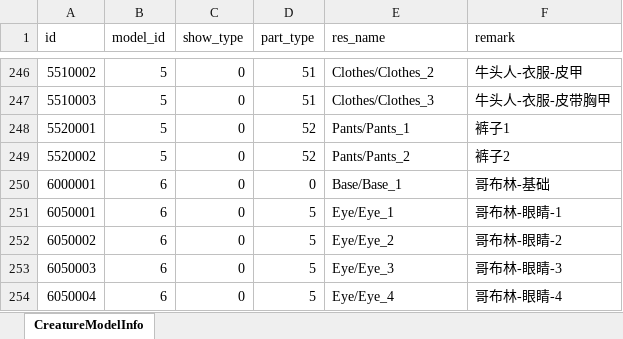
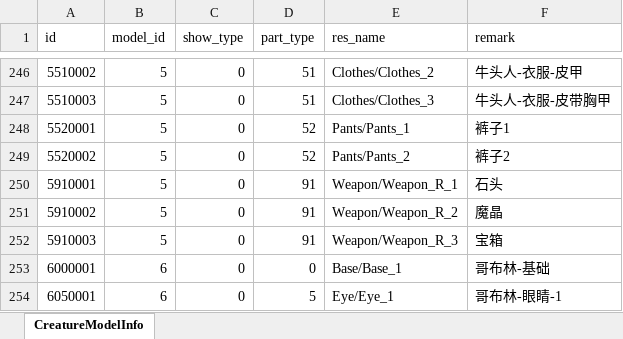
Before and after one commit to wobushiren79/DemonLordRoguelike, an Excel workbook: Demon Lord Roguelike/Assets/Data/Excel/excel_creature_model_info[生物模型详情信息] .xlsx, sheet CreatureModelInfo, drawn as a sheet; only a part is shown, gaps mark what is left out; the shorter side is filled out with more unchanged rows; values as stored, in another font and other column widths than the file's, no borders; the diff names each change by its address in the sheet, - before the commit and + after, or states it on an @@ line.

```diff
--- a/Demon Lord Roguelike/Assets/Data/Excel/excel_creature_model_info[生物模型详情信息] .xlsx (sheet CreatureModelInfo)
+++ b/Demon Lord Roguelike/Assets/Data/Excel/excel_creature_model_info[生物模型详情信息] .xlsx (sheet CreatureModelInfo)
+row 250: 5910001 | 5 | 0 | 91 | Weapon/Weapon_R_1 | 石头
+row 251: 5910002 | 5 | 0 | 91 | Weapon/Weapon_R_2 | 魔晶
+row 252: 5910003 | 5 | 0 | 91 | Weapon/Weapon_R_3 | 宝箱
```
Also changed, not shown: Demon Lord Roguelike/Assets/Data/Excel/excel_attackmode_info[攻击方式].xlsx, Demon Lord Roguelike/Assets/Data/Excel/excel_creature_info[生物信息].xlsx, 50 other files.
